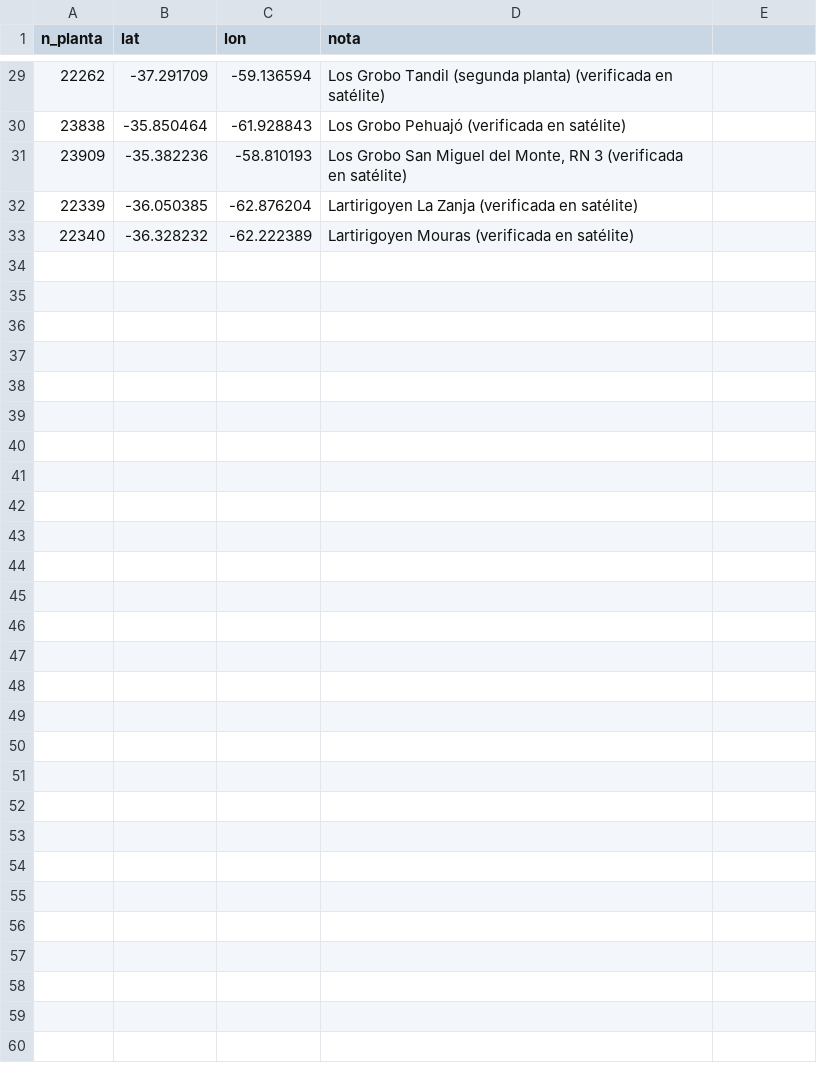
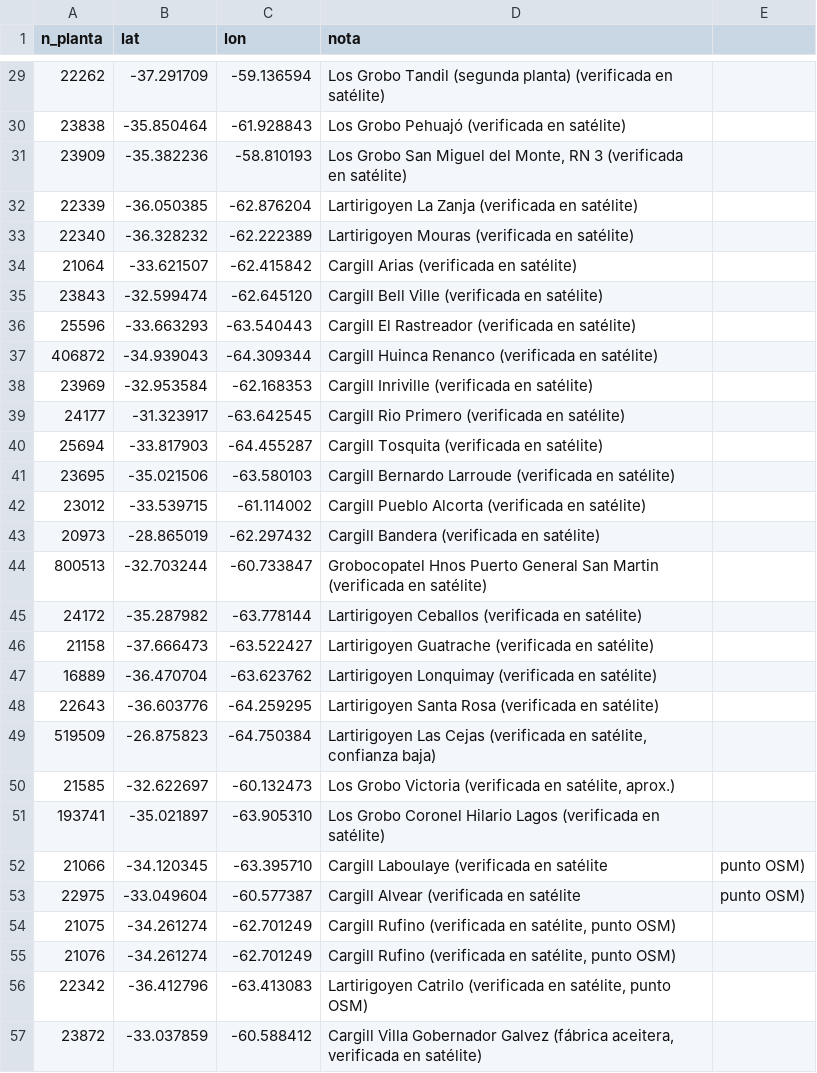
Before and after one commit to JULIOCESARMARZILIO/python-cruces_rutas_bsas.py, a CSV file: datos/plantas_verificadas.csv, drawn as a sheet; only a part is shown, gaps mark what is left out.

```diff
--- a/datos/plantas_verificadas.csv
+++ b/datos/plantas_verificadas.csv
@@ -33 +33,25 @@ n_planta,lat,lon,nota
 22340,-36.328232,-62.222389,Lartirigoyen Mouras (verificada en satélite)
+21064,-33.621507,-62.415842,Cargill Arias (verificada en satélite)
+23843,-32.599474,-62.645120,Cargill Bell Ville (verificada en satélite)
+25596,-33.663293,-63.540443,Cargill El Rastreador (verificada en satélite)
+406872,-34.939043,-64.309344,Cargill Huinca Renanco (verificada en satélite)
+23969,-32.953584,-62.168353,Cargill Inriville (verificada en satélite)
+24177,-31.323917,-63.642545,Cargill Rio Primero (verificada en satélite)
+25694,-33.817903,-64.455287,Cargill Tosquita (verificada en satélite)
+23695,-35.021506,-63.580103,Cargill Bernardo Larroude (verificada en satélite)
+23012,-33.539715,-61.114002,Cargill Pueblo Alcorta (verificada en satélite)
+20973,-28.865019,-62.297432,Cargill Bandera (verificada en satélite)
+800513,-32.703244,-60.733847,Grobocopatel Hnos Puerto General San Martin (verificada en satélite)
+24172,-35.287982,-63.778144,Lartirigoyen Ceballos (verificada en satélite)
+21158,-37.666473,-63.522427,Lartirigoyen Guatrache (verificada en satélite)
+16889,-36.470704,-63.623762,Lartirigoyen Lonquimay (verificada en satélite)
+22643,-36.603776,-64.259295,Lartirigoyen Santa Rosa (verificada en satélite)
+519509,-26.875823,-64.750384,"Lartirigoyen Las Cejas (verificada en satélite, confianza baja)"
+21585,-32.622697,-60.132473,"Los Grobo Victoria (verificada en satélite, aprox.)"
+193741,-35.021897,-63.905310,Los Grobo Coronel Hilario Lagos (verificada en satélite)
+21066,-34.120345,-63.395710,Cargill Laboulaye (verificada en satélite," punto OSM)"
+22975,-33.049604,-60.577387,Cargill Alvear (verificada en satélite," punto OSM)"
+21075,-34.261274,-62.701249,"Cargill Rufino (verificada en satélite, punto OSM)"
+21076,-34.261274,-62.701249,"Cargill Rufino (verificada en satélite, punto OSM)"
+22342,-36.412796,-63.413083,"Lartirigoyen Catrilo (verificada en satélite, punto OSM)"
+23872,-33.037859,-60.588412,"Cargill Villa Gobernador Galvez (fábrica aceitera, verificada en satélite)"
```
